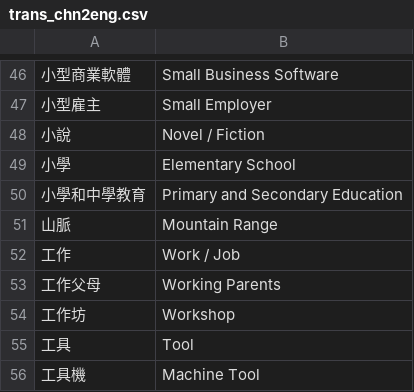
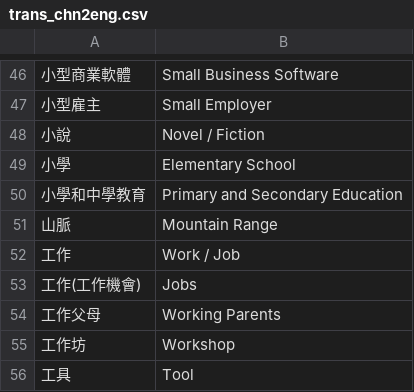
Before and after one commit to 9133BEE/Claude, a CSV file: 雜/trans_chn2eng.csv, drawn as a sheet; only a part is shown, gaps mark what is left out; the shorter side is filled out with more unchanged rows; the diff names each change by its address in the sheet, - before the commit and + after, or states it on an @@ line.

```diff
--- a/雜/trans_chn2eng.csv
+++ b/雜/trans_chn2eng.csv
+row 53: 工作(工作機會) | Jobs
```
Also changed, not shown: 3 other files.
